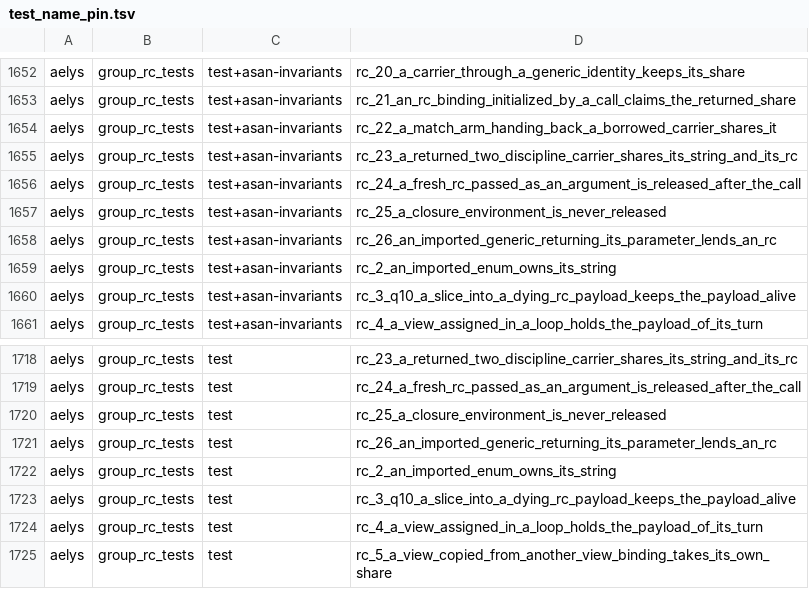
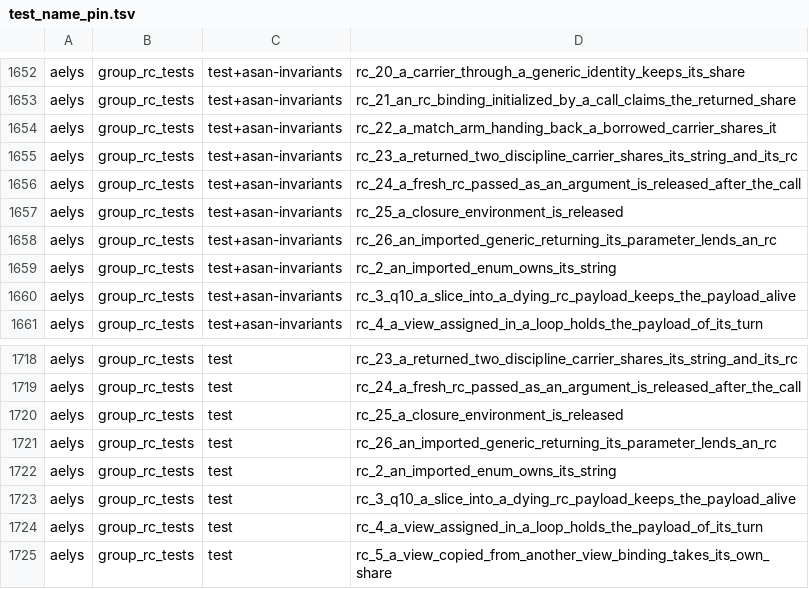
Before and after one commit to vbxq/aelys_lang, a TSV file: scripts/test_name_pin.tsv, drawn as a sheet; only a part is shown, gaps mark what is left out.

Commit message:
air & core: rc payloads and closure environments are released through a per type drop glue

```diff
--- a/scripts/test_name_pin.tsv
+++ b/scripts/test_name_pin.tsv
@@ -1656,3 +1656,3 @@ aelys	group_rc_tests	test+asan-invariants	rc_23_a_returned_two_discipline_carrie
 aelys	group_rc_tests	test+asan-invariants	rc_24_a_fresh_rc_passed_as_an_argument_is_released_after_the_call
-aelys	group_rc_tests	test+asan-invariants	rc_25_a_closure_environment_is_never_released
+aelys	group_rc_tests	test+asan-invariants	rc_25_a_closure_environment_is_released
 aelys	group_rc_tests	test+asan-invariants	rc_26_an_imported_generic_returning_its_parameter_lends_an_rc
@@ -1719,3 +1719,3 @@ aelys	group_rc_tests	test	rc_23_a_returned_two_discipline_carrier_shares_its_str
 aelys	group_rc_tests	test	rc_24_a_fresh_rc_passed_as_an_argument_is_released_after_the_call
-aelys	group_rc_tests	test	rc_25_a_closure_environment_is_never_released
+aelys	group_rc_tests	test	rc_25_a_closure_environment_is_released
 aelys	group_rc_tests	test	rc_26_an_imported_generic_returning_its_parameter_lends_an_rc
```
Also changed, not shown: 24 other files.
